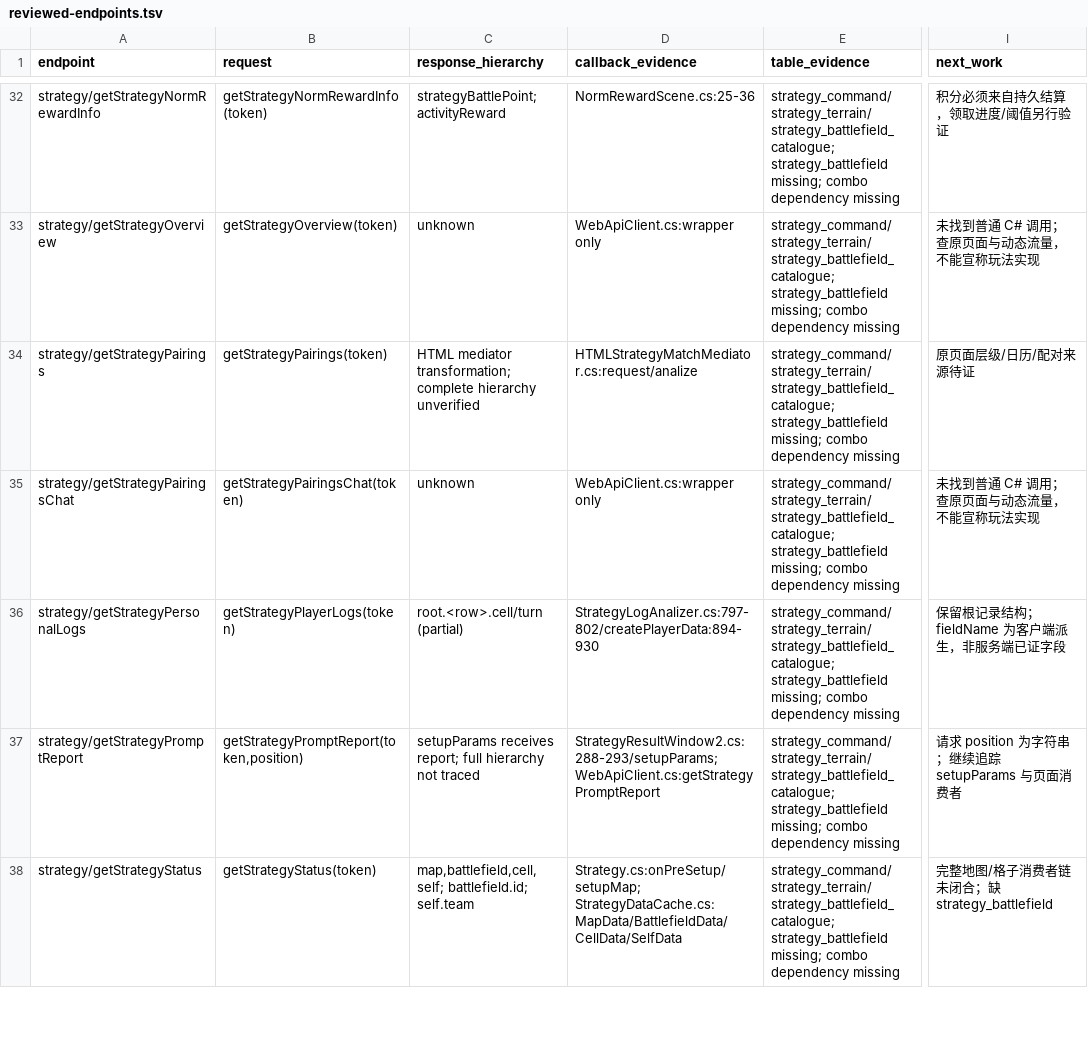
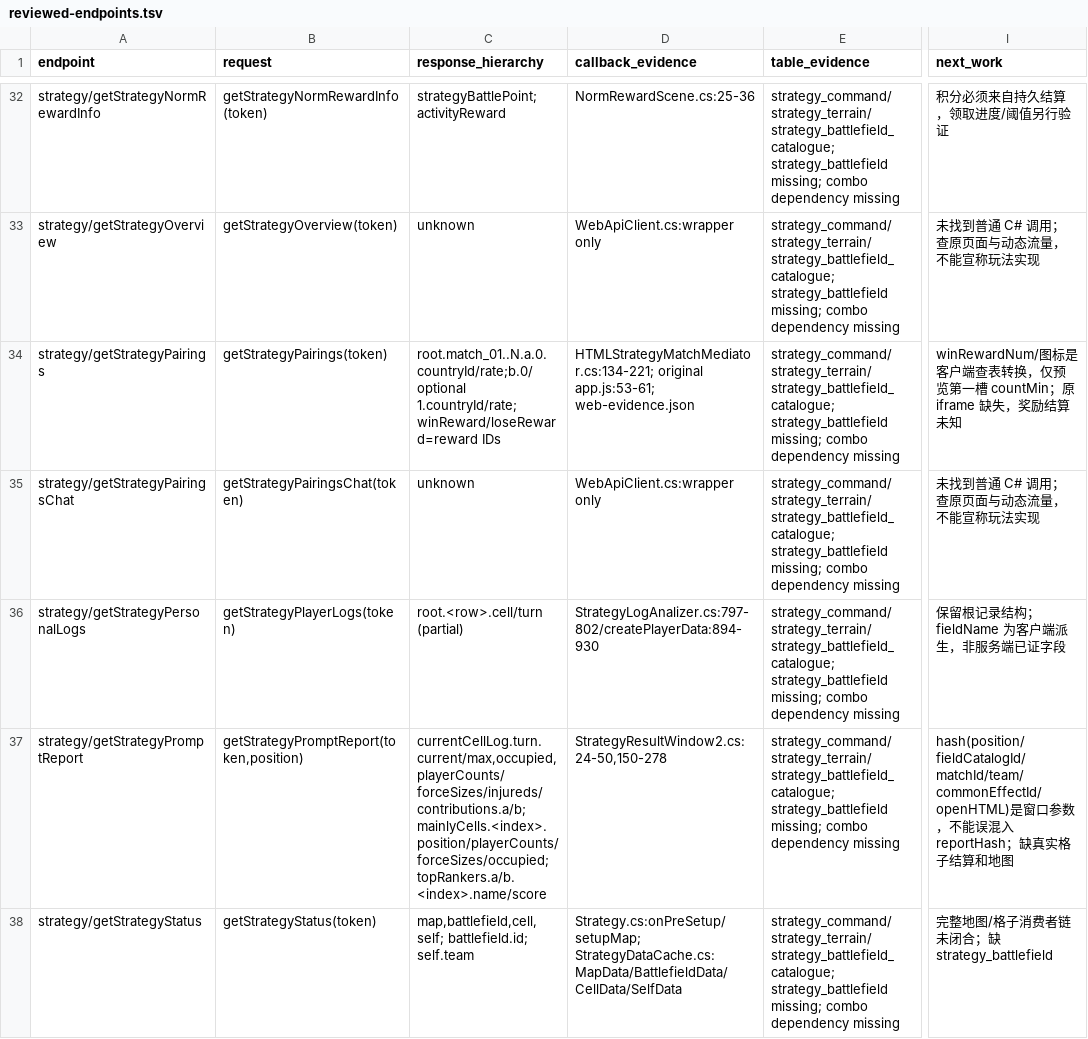
Before and after one commit to hcmjzq-png/onisoul-stub, a TSV file: docs/analysis/parallel-342/f-war-campaigns/reviewed-endpoints.tsv, drawn as a sheet; only a part is shown, gaps mark what is left out; the diff covers the shown part only; the diff names each change by its address in the sheet, - before the commit and + after, or states it on an @@ line.

```diff
--- a/docs/analysis/parallel-342/f-war-campaigns/reviewed-endpoints.tsv
+++ b/docs/analysis/parallel-342/f-war-campaigns/reviewed-endpoints.tsv
-C34 (response_hierarchy): HTML mediator transformation; complete hierarchy unverified
+C34 (response_hierarchy): root.match_01..N.a.0.countryId/rate;b.0/optional 1.countryId/rate;winReward/loseReward=reward IDs
-D34 (callback_evidence): HTMLStrategyMatchMediator.cs:request/analize
+D34 (callback_evidence): HTMLStrategyMatchMediator.cs:134-221; original app.js:53-61; web-evidence.json
-I34 (next_work): 原页面层级/日历/配对来源待证
+I34 (next_work): winRewardNum/图标是客户端查表转换，仅预览第一槽 countMin；原 iframe 缺失，奖励结算未知
-C37 (response_hierarchy): setupParams receives report; full hierarchy not traced
+C37 (response_hierarchy): currentCellLog.turn.current/max,occupied,playerCounts/forceSizes/injureds/contributions.a/b;mainlyCells.<index>.position/playerCounts/forceSizes/occupied;topRankers.a/b.<index>.name/score
-D37 (callback_evidence): StrategyResultWindow2.cs:288-293/setupParams; WebApiClient.cs:getStrategyPromptReport
+D37 (callback_evidence): StrategyResultWindow2.cs:24-50,150-278
-I37 (next_work): 请求 position 为字符串；继续追踪 setupParams 与页面消费者
+I37 (next_work): hash(position/fieldCatalogId/matchId/team/commonEffectId/openHTML)是窗口参数，不能误混入 reportHash；缺真实格子结算和地图
```
Also changed, not shown: 30 edited cells elsewhere in this file, 12 other files.
